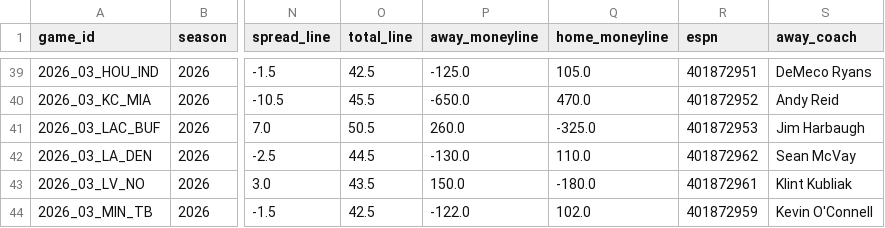
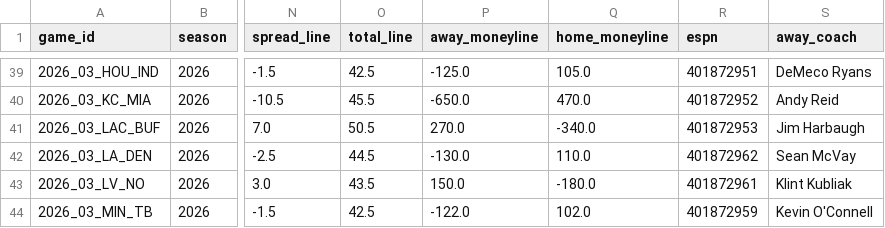
Before and after one commit to athvin/football-pool, a CSV file: data/2026/games.csv, drawn as a sheet; only a part is shown, gaps mark what is left out; the diff names each change by its address in the sheet, - before the commit and + after, or states it on an @@ line.

Commit message:
data: refresh 2026-09-25

```diff
--- a/data/2026/games.csv
+++ b/data/2026/games.csv
-P41 (away_moneyline): 260.0
+P41 (away_moneyline): 270.0
-Q41 (home_moneyline): -325.0
+Q41 (home_moneyline): -340.0
```
